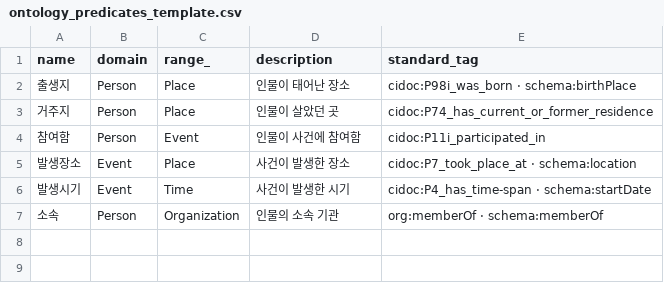
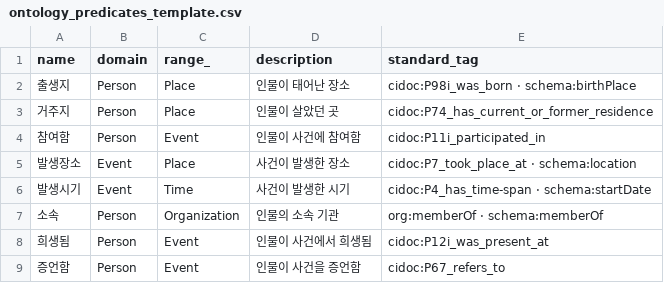
Before and after one commit to yimjhkr68/oral-record-agent, a CSV file: templates/ontology_predicates_template.csv, drawn as a sheet; the diff names each change by its address in the sheet, - before the commit and + after, or states it on an @@ line.

```diff
--- a/templates/ontology_predicates_template.csv
+++ b/templates/ontology_predicates_template.csv
+row 8: 희생됨 | Person | Event | 인물이 사건에서 희생됨 | cidoc:P12i_was_present_at
+row 9: 증언함 | Person | Event | 인물이 사건을 증언함 | cidoc:P67_refers_to
```
Also changed, not shown: templates/ontology_classes_template.csv, 2 other files.
